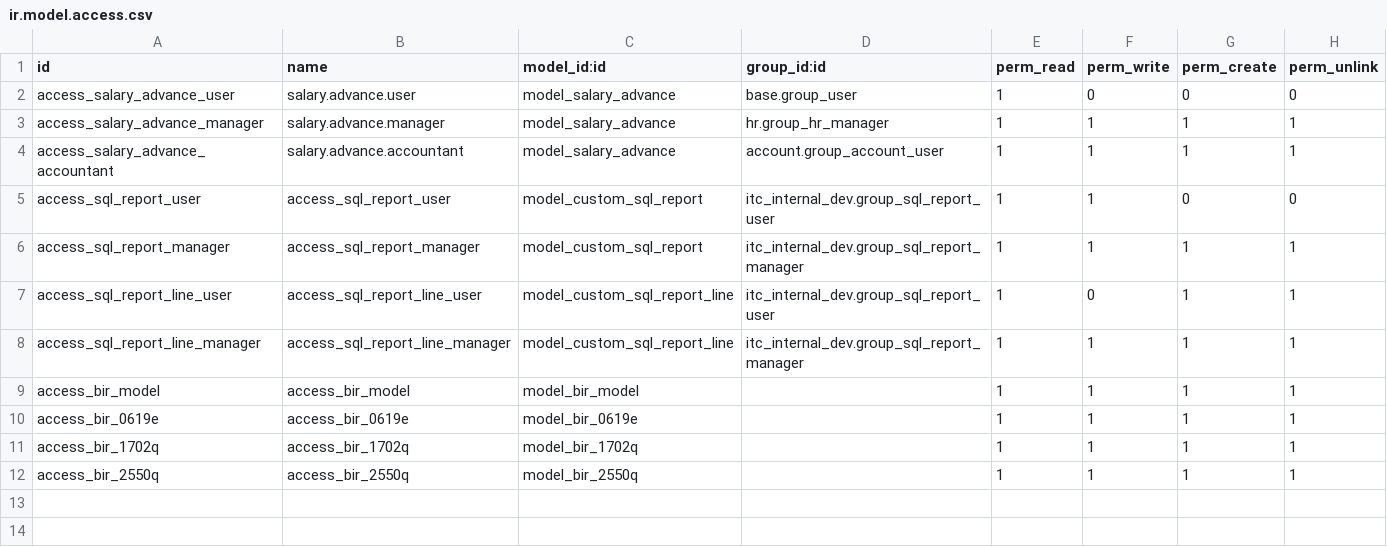
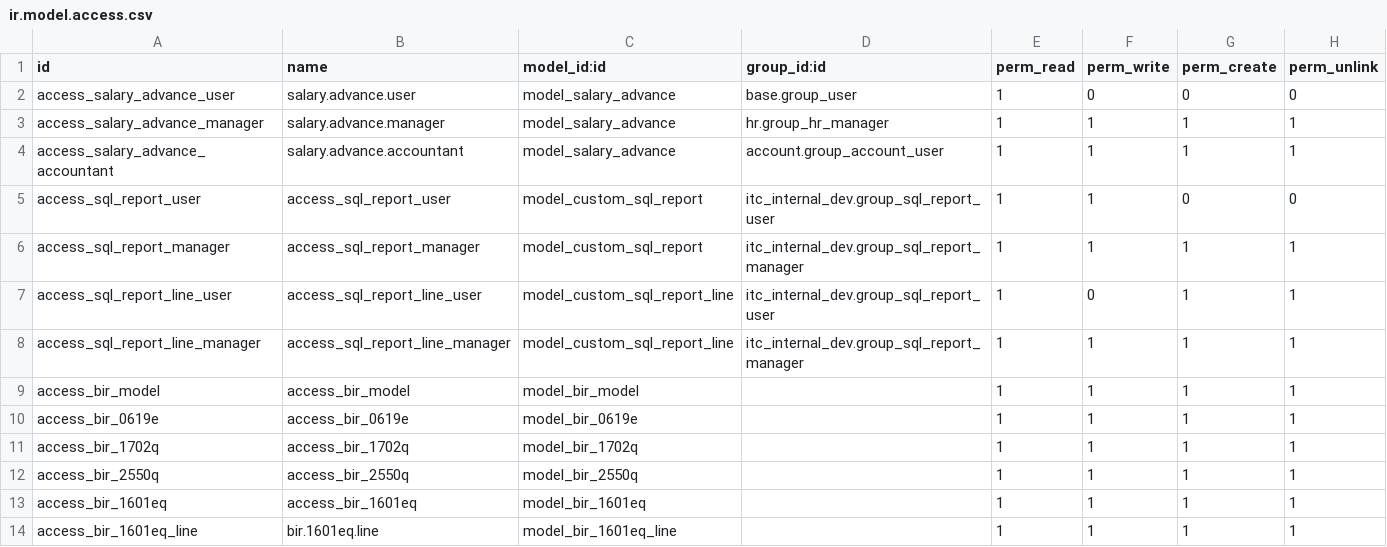
Before and after one commit to hnddrx/itc_internal_dev, a CSV file: security/ir.model.access.csv, drawn as a sheet; the diff names each change by its address in the sheet, - before the commit and + after, or states it on an @@ line.

Commit message:
feat: added models

```diff
--- a/security/ir.model.access.csv
+++ b/security/ir.model.access.csv
+row 13: access_bir_1601eq | access_bir_1601eq | model_bir_1601eq |  | 1 | 1 | 1 | 1
+row 14: access_bir_1601eq_line | bir.1601eq.line | model_bir_1601eq_line |  | 1 | 1 | 1 | 1
```
Also changed, not shown: 10 other files.
